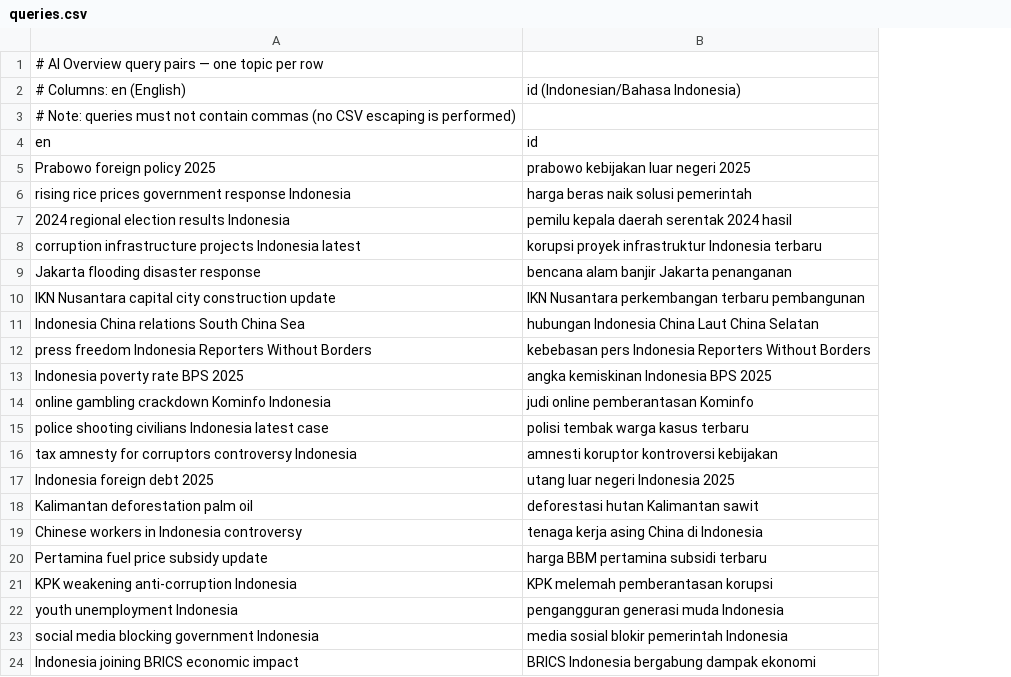
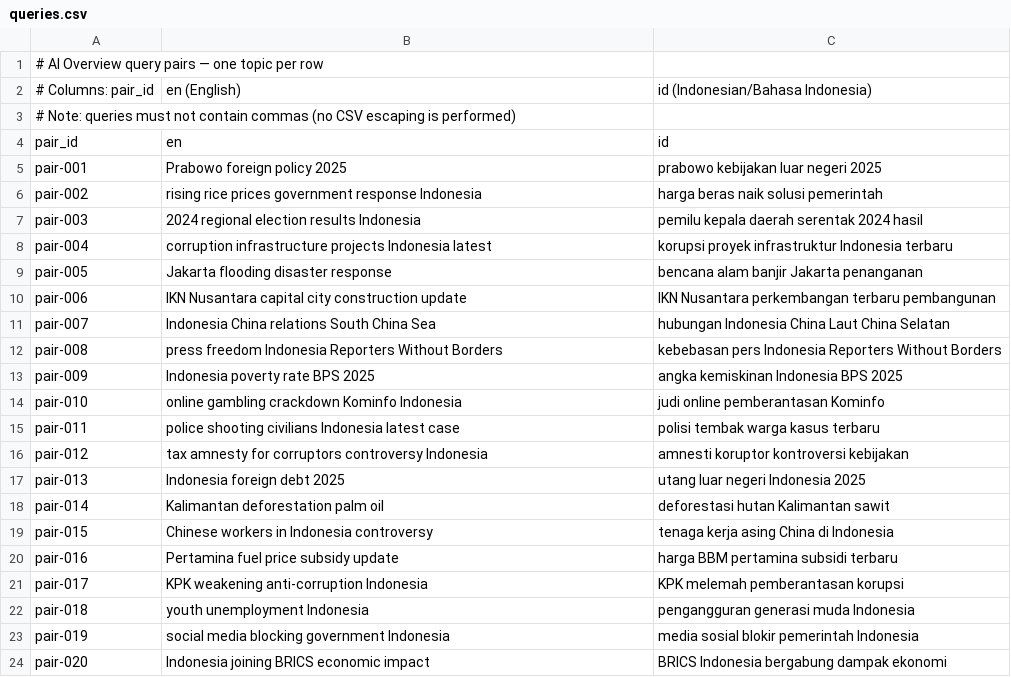
Before and after one commit to Mansi30/ai-overview-query-runner, a CSV file: queries/queries.csv, drawn as a sheet; addresses are those after the commit; the diff names each change by its address in the sheet, - before the commit and + after, or states it on an @@ line.

```diff
--- a/queries/queries.csv
+++ b/queries/queries.csv
+column A, rows 1-24: # AI Overview query pairs — one topic per row | # Columns: pair_id | # Note: queries must not contain commas (no CSV escaping is performed) | pair_id | pair-001 | pair-002 | pair-003 | pair-004 | pair-005 | pair-006 | pair-007 | pair-008 | pair-009 | pair-010 | pair-011 | pair-012 | pair-013 | pair-014 | pair-015 | pair-016 | pair-017 | pair-018 | pair-019 | pair-020
-B1: # AI Overview query pairs — one topic per row
+B1: (empty)
-B2: # Columns: en (English)
+B2: en (English)
-B3: # Note: queries must not contain commas (no CSV escaping is performed)
+B3: (empty)
```
Also changed, not shown: 7 other files.
